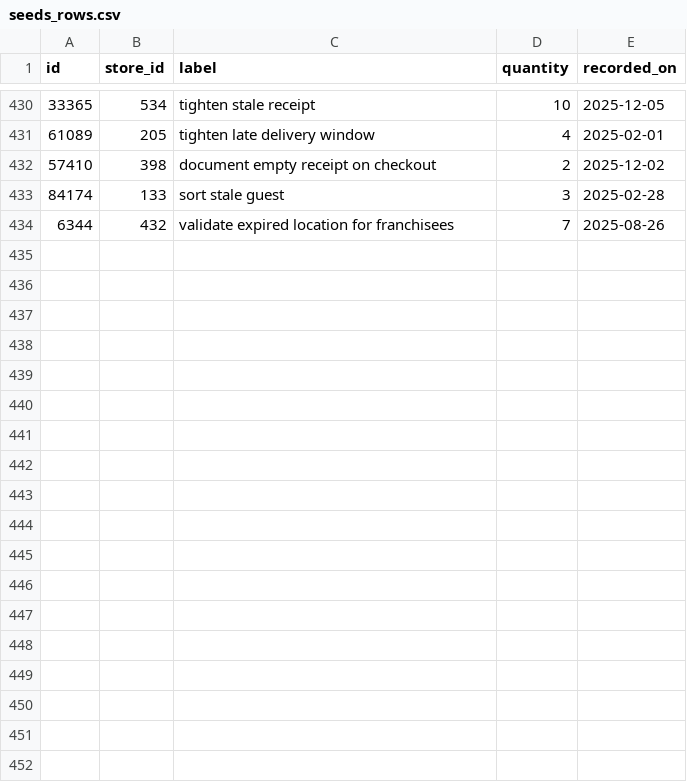
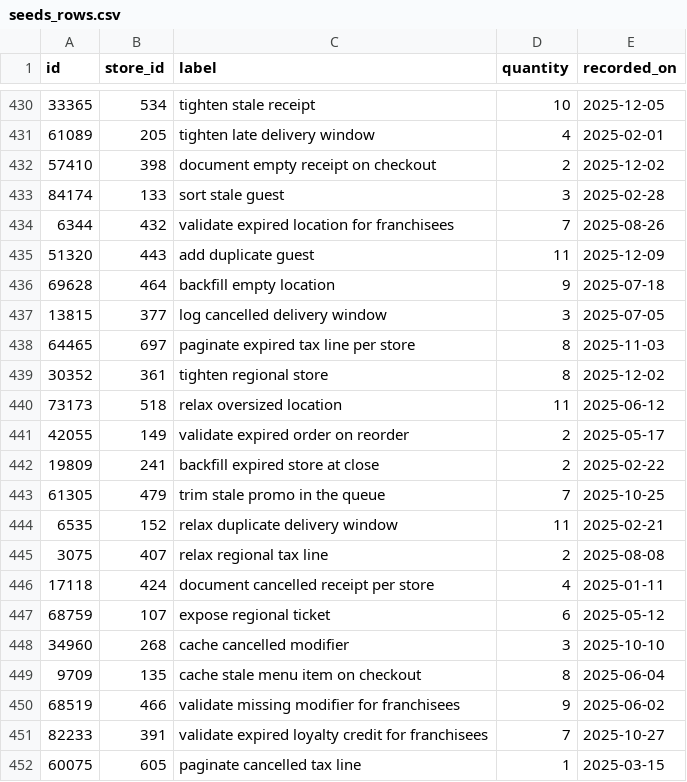
Before and after one commit to wwtdigital/copperpot-pricing-pipeline, a CSV file: seeds/generated/seeds_rows.csv, drawn as a sheet; only a part is shown, gaps mark what is left out; the diff names each change by its address in the sheet, - before the commit and + after, or states it on an @@ line.

Commit message:
feat(seeds): add stale cart line in the queue (CPB-4282)

```diff
--- a/seeds/generated/seeds_rows.csv
+++ b/seeds/generated/seeds_rows.csv
+row 435: 51320 | 443 | add duplicate guest | 11 | 2025-12-09
+row 436: 69628 | 464 | backfill empty location | 9 | 2025-07-18
+row 437: 13815 | 377 | log cancelled delivery window | 3 | 2025-07-05
+row 438: 64465 | 697 | paginate expired tax line per store | 8 | 2025-11-03
+row 439: 30352 | 361 | tighten regional store | 8 | 2025-12-02
+row 440: 73173 | 518 | relax oversized location | 11 | 2025-06-12
+row 441: 42055 | 149 | validate expired order on reorder | 2 | 2025-05-17
+row 442: 19809 | 241 | backfill expired store at close | 2 | 2025-02-22
+row 443: 61305 | 479 | trim stale promo in the queue | 7 | 2025-10-25
+row 444: 6535 | 152 | relax duplicate delivery window | 11 | 2025-02-21
+row 445: 3075 | 407 | relax regional tax line | 2 | 2025-08-08
+row 446: 17118 | 424 | document cancelled receipt per store | 4 | 2025-01-11
+row 447: 68759 | 107 | expose regional ticket | 6 | 2025-05-12
+row 448: 34960 | 268 | cache cancelled modifier | 3 | 2025-10-10
+row 449: 9709 | 135 | cache stale menu item on checkout | 8 | 2025-06-04
+row 450: 68519 | 466 | validate missing modifier for franchisees | 9 | 2025-06-02
+row 451: 82233 | 391 | validate expired loyalty credit for franchisees | 7 | 2025-10-27
+row 452: 60075 | 605 | paginate cancelled tax line | 1 | 2025-03-15
```
